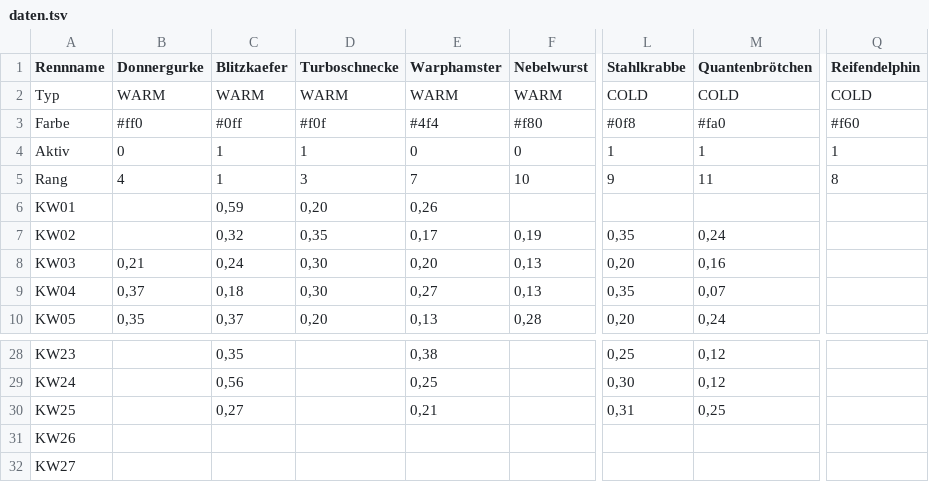
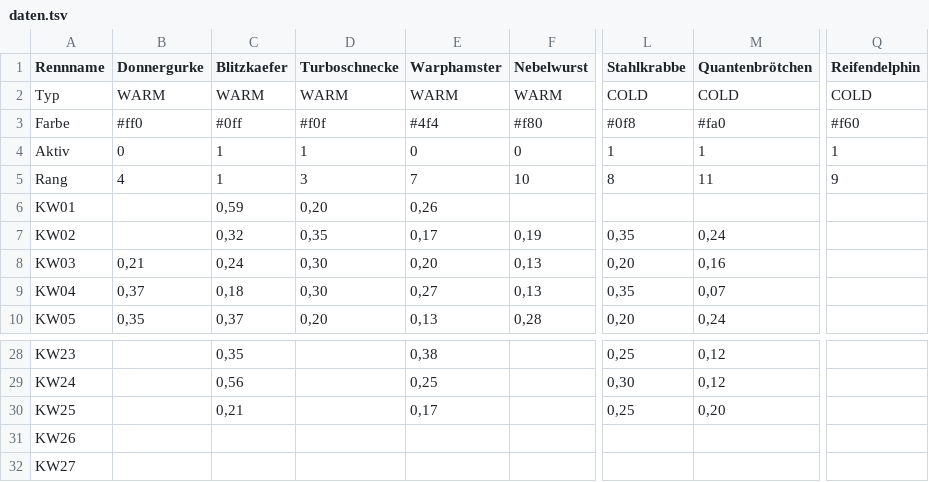
Before and after one commit to christianknoll-create/sdr, a TSV file: daten.tsv, drawn as a sheet; only a part is shown, gaps mark what is left out; the diff names each change by its address in the sheet, - before the commit and + after, or states it on an @@ line.

```diff
--- a/daten.tsv
+++ b/daten.tsv
-L5 (Stahlkrabbe): 9
+L5 (Stahlkrabbe): 8
-Q5 (Reifendelphin): 8
+Q5 (Reifendelphin): 9
-C30 (Blitzkaefer): 0,27
+C30 (Blitzkaefer): 0,21
-E30 (Warphamster): 0,21
+E30 (Warphamster): 0,17
-L30 (Stahlkrabbe): 0,31
+L30 (Stahlkrabbe): 0,25
-M30 (Quantenbrötchen): 0,25
+M30 (Quantenbrötchen): 0,20
```
Also changed, not shown: 1 other file.
